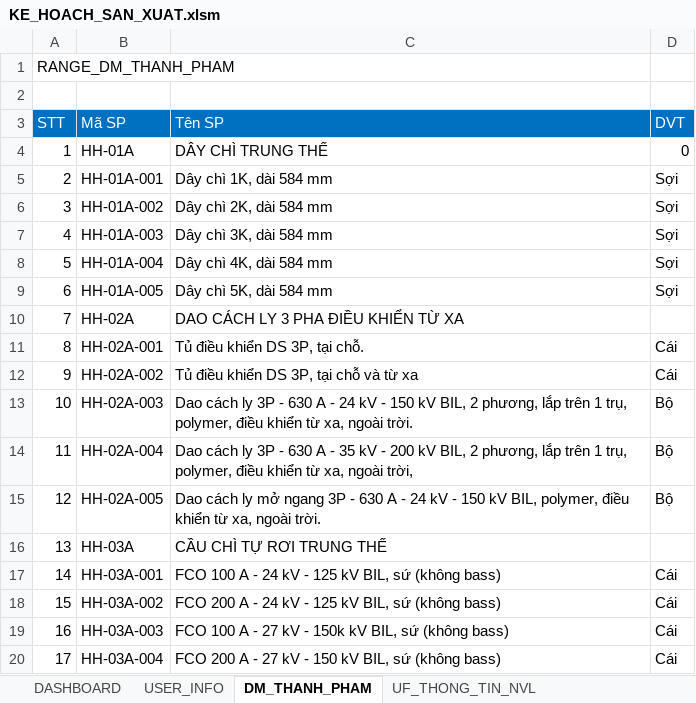
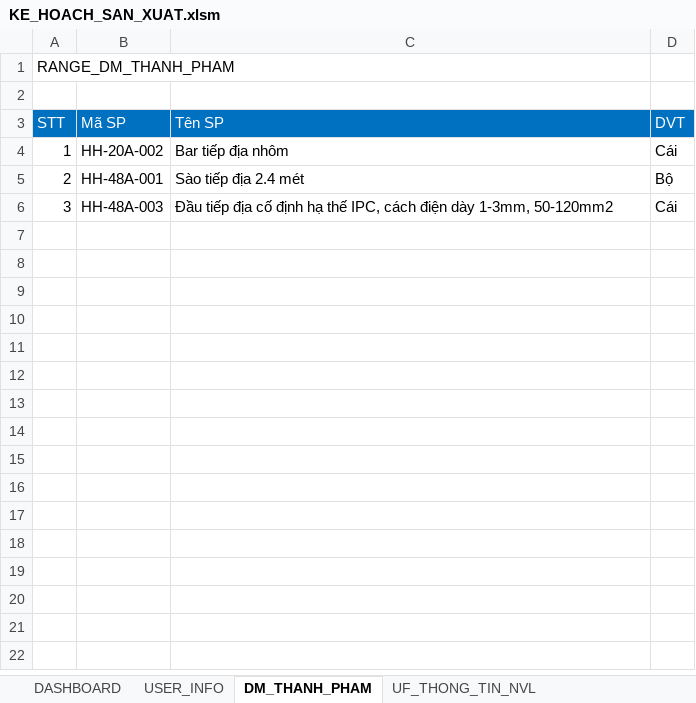
Before and after one commit to NGUYEN-LONG-BS/VBA_MINI_PROJECTS, an Excel workbook: VB05_QUAN_LY_KHO/KE_HOACH_SAN_XUAT.xlsm, sheet DM_THANH_PHAM, drawn as a sheet; only a part is shown; values as stored, in another font and other column widths than the file's, no borders; the diff covers the shown part only; the diff names each change by its address in the sheet, - before the commit and + after, or states it on an @@ line.

Commit message:
commit

```diff
--- a/VB05_QUAN_LY_KHO/KE_HOACH_SAN_XUAT.xlsm (sheet DM_THANH_PHAM)
+++ b/VB05_QUAN_LY_KHO/KE_HOACH_SAN_XUAT.xlsm (sheet DM_THANH_PHAM)
-B4 (Mã SP): HH-01A
+B4 (Mã SP): HH-20A-002
-C4 (Tên SP): DÂY CHÌ TRUNG THẾ
+C4 (Tên SP): Bar tiếp địa nhôm
-D4 (DVT): 0
+D4 (DVT): Cái
-B5 (Mã SP): HH-01A-001
+B5 (Mã SP): HH-48A-001
-C5 (Tên SP): Dây chì 1K, dài 584 mm
+C5 (Tên SP): Sào tiếp địa 2.4 mét
-D5 (DVT): Sợi
+D5 (DVT): Bộ
-B6 (Mã SP): HH-01A-002
+B6 (Mã SP): HH-48A-003
-C6 (Tên SP): Dây chì 2K, dài 584 mm
+C6 (Tên SP): Đầu tiếp địa cố định hạ thế IPC, cách điện dày 1-3mm, 50-120mm2
-D6 (DVT): Sợi
+D6 (DVT): Cái
-row 7: 4 | HH-01A-003 | Dây chì 3K, dài 584 mm | Sợi
-row 8: 5 | HH-01A-004 | Dây chì 4K, dài 584 mm | Sợi
-row 9: 6 | HH-01A-005 | Dây chì 5K, dài 584 mm | Sợi
-row 10: 7 | HH-02A | DAO CÁCH LY 3 PHA ĐIỀU KHIỂN TỪ XA
-row 11: 8 | HH-02A-001 | Tủ điều khiển DS 3P, tại chỗ. | Cái
-row 12: 9 | HH-02A-002 | Tủ điều khiển DS 3P, tại chỗ và từ xa | Cái
-row 13: 10 | HH-02A-003 | Dao cách ly 3P - 630 A - 24 kV - 150 kV BIL, 2 phương, lắp trên 1 trụ, polymer, điều khiển từ xa, ngoài trời. | Bộ
-row 14: 11 | HH-02A-004 | Dao cách ly 3P - 630 A - 35 kV - 200 kV BIL, 2 phương, lắp trên 1 trụ, polymer, điều khiển từ xa, ngoài trời, | Bộ
-row 15: 12 | HH-02A-005 | Dao cách ly mở ngang 3P - 630 A - 24 kV - 150 kV BIL, polymer, điều khiển từ xa, ngoài trời. | Bộ
-row 16: 13 | HH-03A | CẦU CHÌ TỰ RƠI TRUNG THẾ
-row 17: 14 | HH-03A-001 | FCO 100 A - 24 kV - 125 kV BIL, sứ (không bass) | Cái
-row 18: 15 | HH-03A-002 | FCO 200 A - 24 kV - 125 kV BIL, sứ (không bass) | Cái
-row 19: 16 | HH-03A-003 | FCO 100 A - 27 kV - 150k kV BIL, sứ (không bass) | Cái
-row 20: 17 | HH-03A-004 | FCO 200 A - 27 kV - 150 kV BIL, sứ (không bass) | Cái
```
Also changed, not shown: 248 removed rows elsewhere in this sheet.
